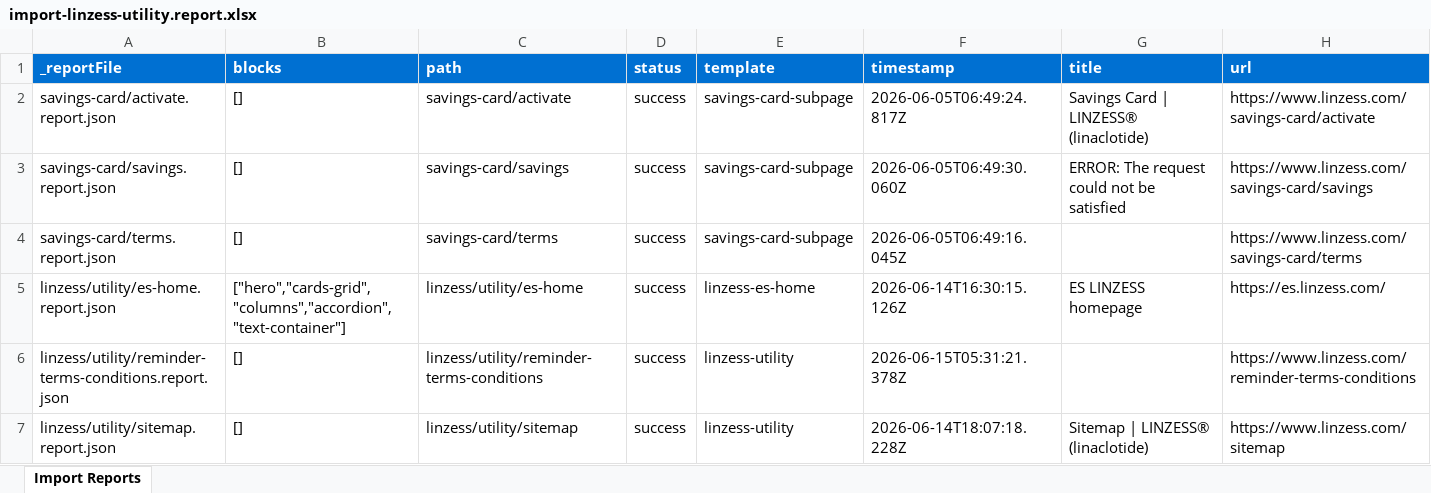
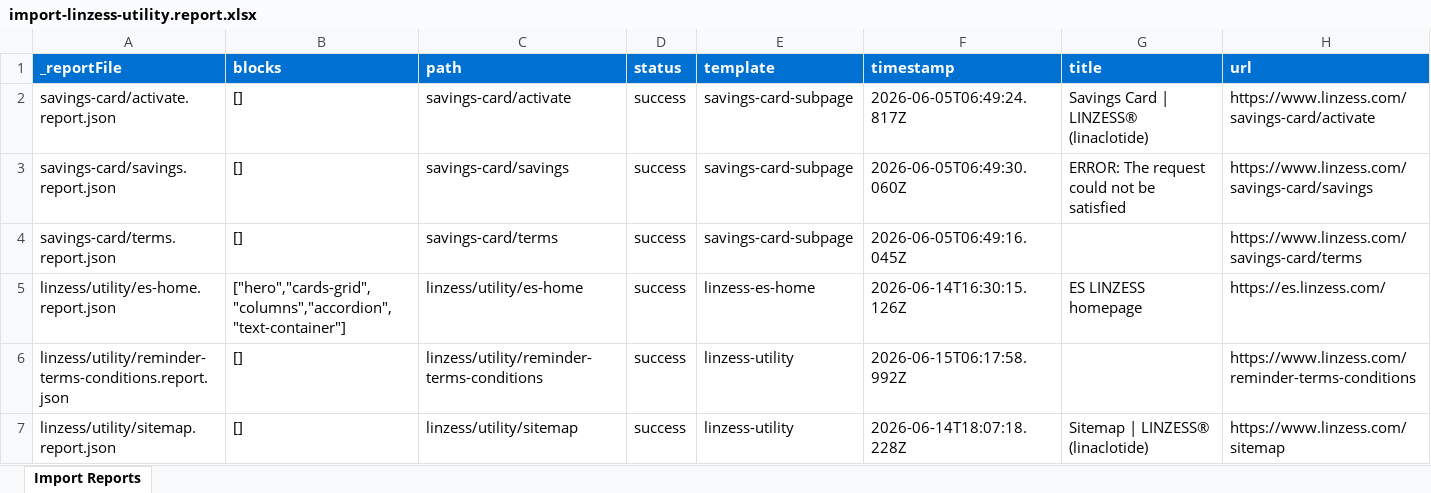
Before and after one commit to Nishant-Adobe/abbvie-eds-poc, an Excel workbook: tools/importer/reports/import-linzess-utility.report.xlsx, sheet Import Reports, drawn as a sheet; values as stored, in another font and other column widths than the file's, no borders; the diff names each change by its address in the sheet, - before the commit and + after, or states it on an @@ line.

```diff
--- a/tools/importer/reports/import-linzess-utility.report.xlsx (sheet Import Reports)
+++ b/tools/importer/reports/import-linzess-utility.report.xlsx (sheet Import Reports)
-F6 (timestamp): 2026-06-15T05:31:21.378Z
+F6 (timestamp): 2026-06-15T06:17:58.992Z
```
Also changed, not shown: 3 other files.
